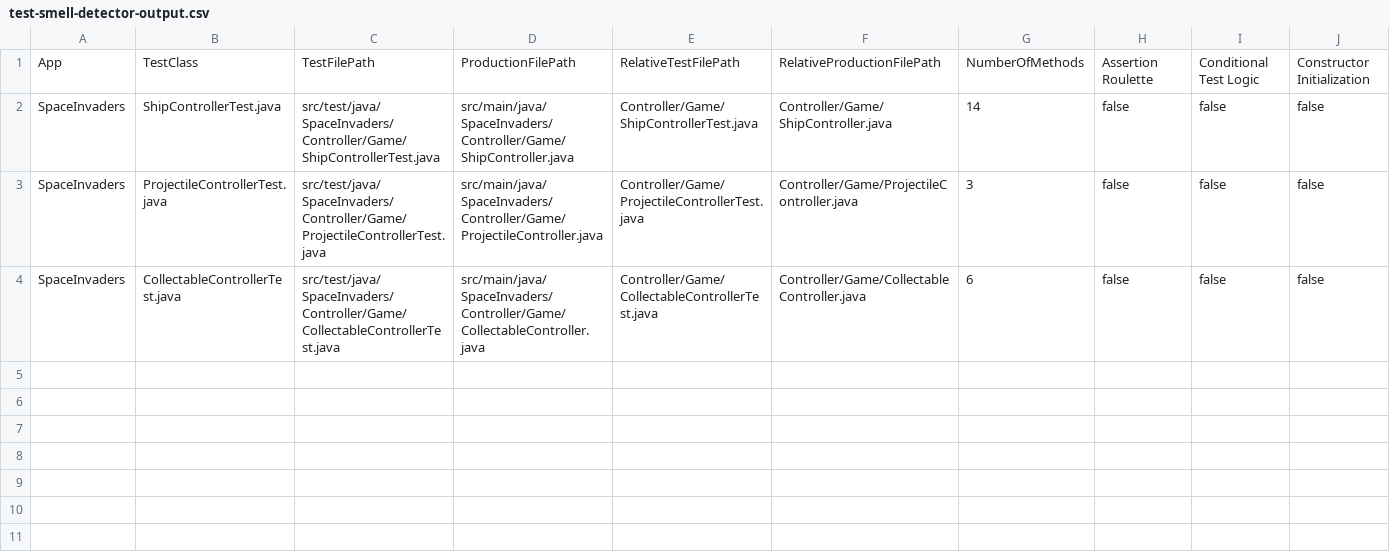
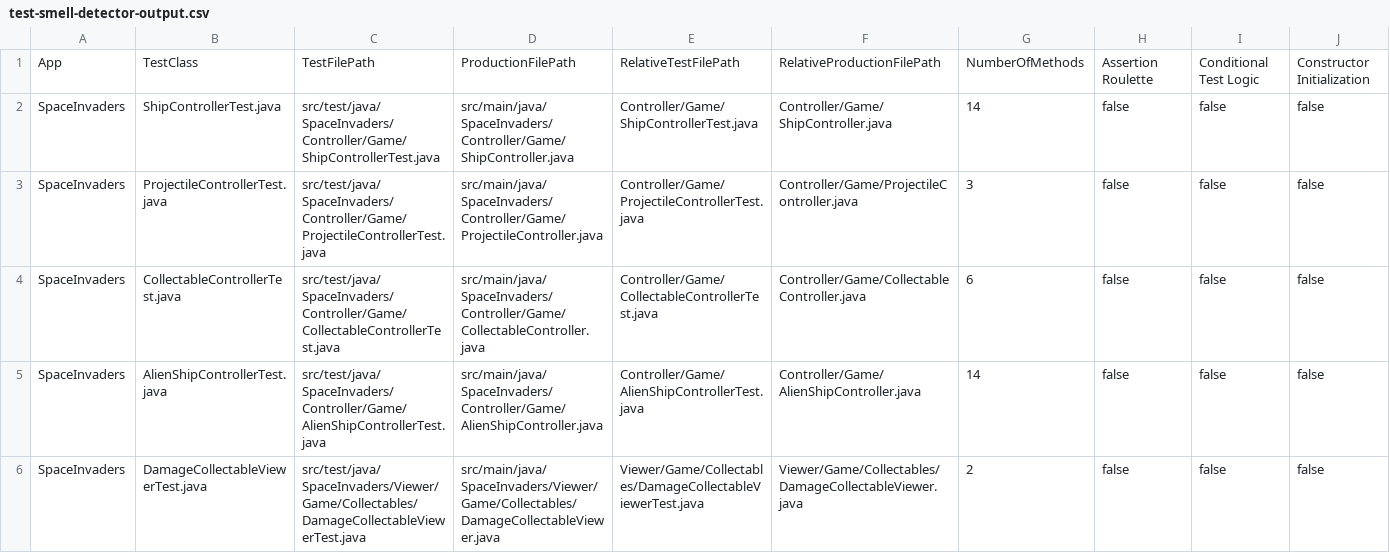
Before and after one commit to DanielRodrigues08/TVVS-FEUP, a CSV file: project-space-invaders/test-smell-detector-output.csv, drawn as a sheet; only a part is shown; rows hold the shown columns only; the diff names each change by its address in the sheet, - before the commit and + after, or states it on an @@ line.

Commit message:
added state tests

```diff
--- a/project-space-invaders/test-smell-detector-output.csv
+++ b/project-space-invaders/test-smell-detector-output.csv
+row 5: SpaceInvaders | AlienShipControllerTest.java | src/test/java/SpaceInvaders/Controller/Game/AlienShipControllerTest.java | src/main/java/SpaceInvaders/Controller/Game/AlienShipController.java | Controller/Game/AlienShipControllerTest.java | Controller/Game/AlienShipController.java | 14 | false | false | false
+row 6: SpaceInvaders | DamageCollectableViewerTest.java | src/test/java/SpaceInvaders/Viewer/Game/Collectables/DamageCollectableViewerTest.java | src/main/java/SpaceInvaders/Viewer/Game/Collectables/DamageCollectableViewer.java | Viewer/Game/Collectables/DamageCollectableViewerTest.java | Viewer/Game/Collectables/DamageCollectableViewer.java | 2 | false | false | false
```
Also changed, not shown: project-space-invaders/test-smell-detector-input.csv, 45 other files.
